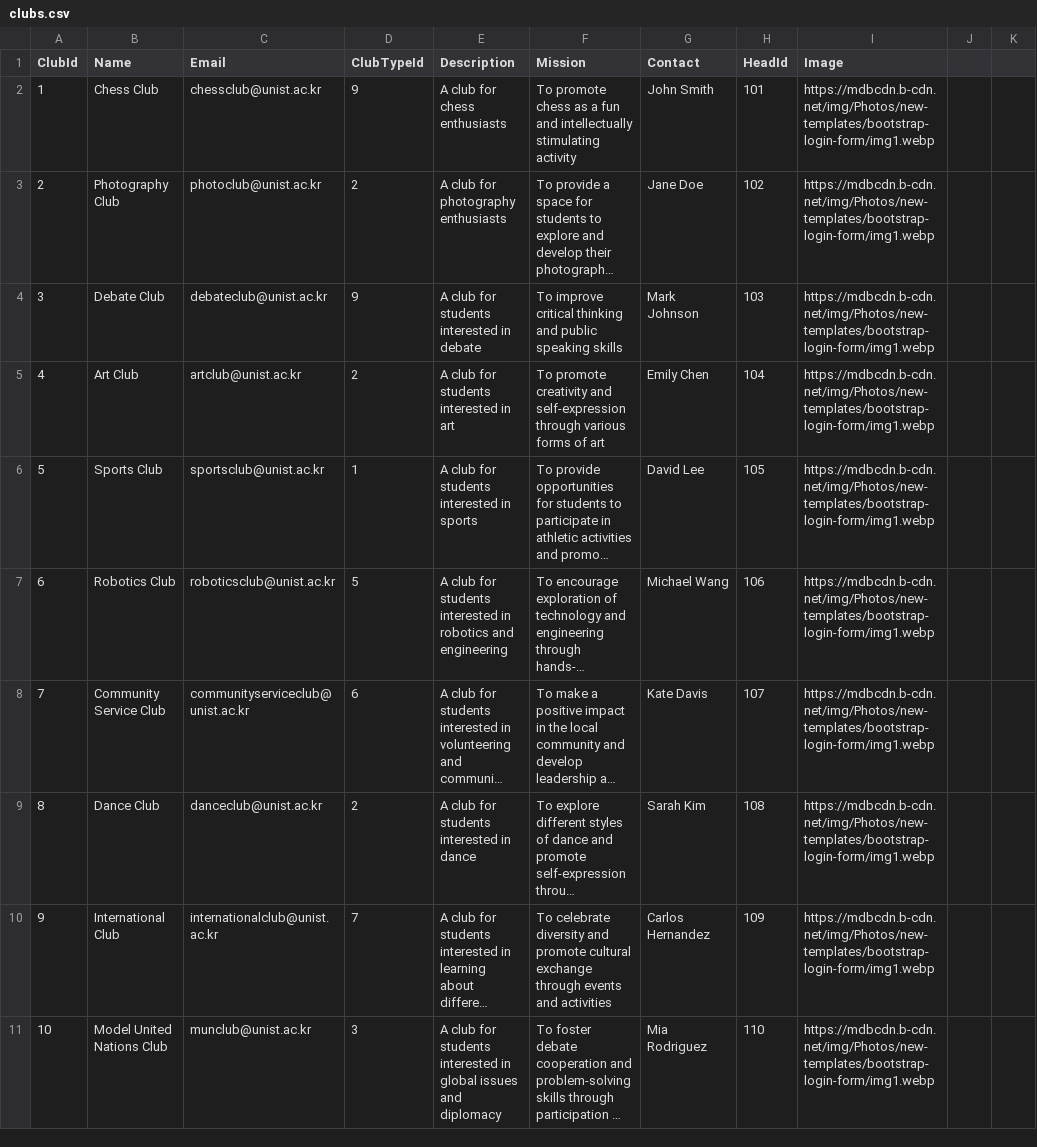
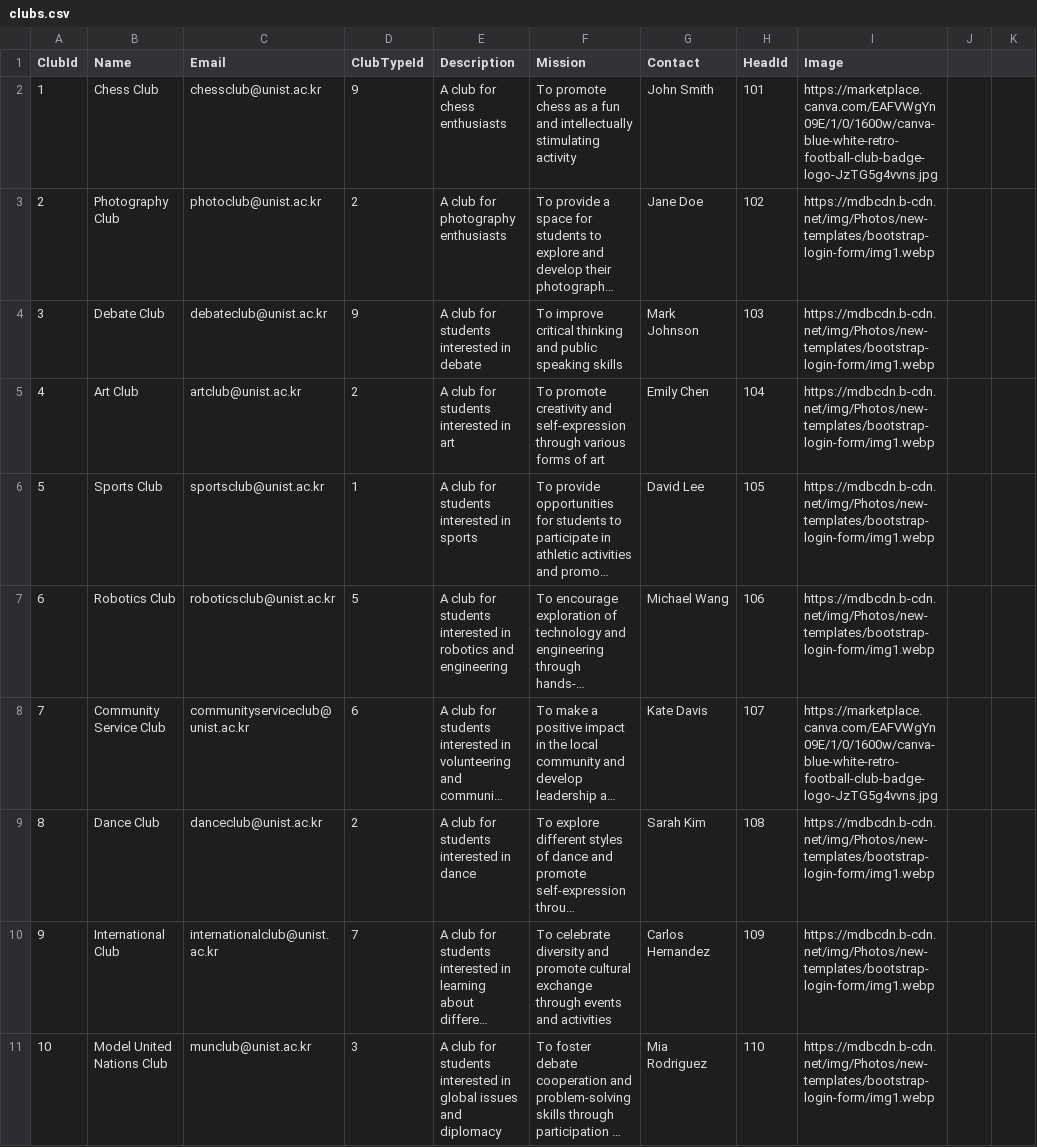
Before and after one commit to yerkebayev/Milestone-Demo, a CSV file: target/classes/data/clubs.csv, drawn as a sheet; only a part is shown; long unchanged cells end in …; the diff covers the shown part only; the diff names each change by its address in the sheet, - before the commit and + after, or states it on an @@ line.

```diff
--- a/target/classes/data/clubs.csv
+++ b/target/classes/data/clubs.csv
-I2 (Image): https://mdbcdn.b-cdn.net/img/Photos/new-templates/bootstrap-login-form/img1.webp
+I2 (Image): https://marketplace.canva.com/EAFVWgYn09E/1/0/1600w/canva-blue-white-retro-football-club-badge-logo-JzTG5g4vvns.jpg
-I8 (Image): https://mdbcdn.b-cdn.net/img/Photos/new-templates/bootstrap-login-form/img1.webp
+I8 (Image): https://marketplace.canva.com/EAFVWgYn09E/1/0/1600w/canva-blue-white-retro-football-club-badge-logo-JzTG5g4vvns.jpg
```
Also changed, not shown: 8 edited cells elsewhere in this file, 4 other files.
